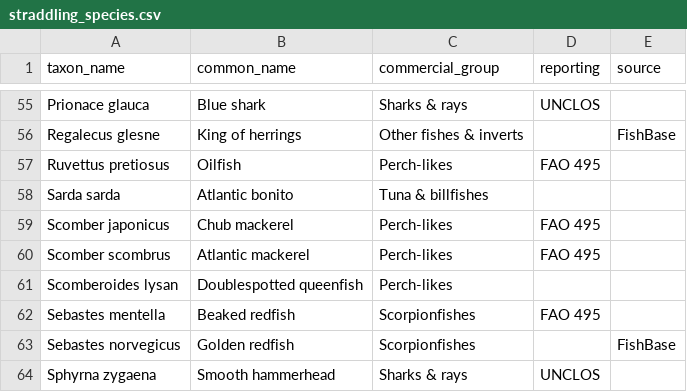
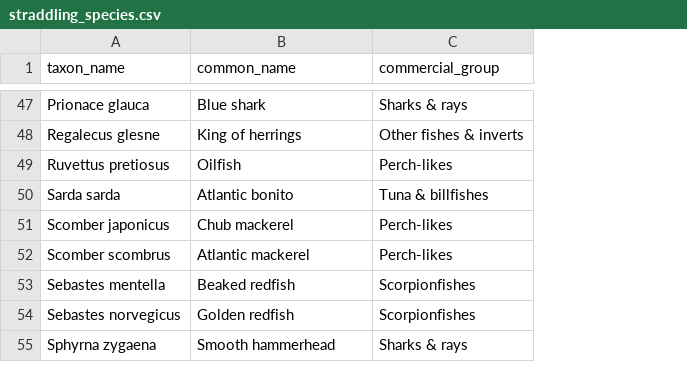
Before and after one commit to jepa/straddling_cc, a CSV file: results/supplements/straddling_species.csv, drawn as a sheet; only a part is shown, gaps mark what is left out; the diff covers the shown part only; the diff names each change by its address in the sheet, - before the commit and + after, or states it on an @@ line.

```diff
--- a/results/supplements/straddling_species.csv
+++ b/results/supplements/straddling_species.csv
-column D (reporting), rows 55-60: UNCLOS |  | FAO 495 |  | FAO 495 | FAO 495; rows 62-64: FAO 495 |  | UNCLOS
-column E (source), row 56: FishBase; row 63: FishBase
-row 61: Scomberoides lysan | Doublespotted queenfish | Perch-likes
```
Also changed, not shown: 8 removed rows elsewhere in this file, 1 other file.
